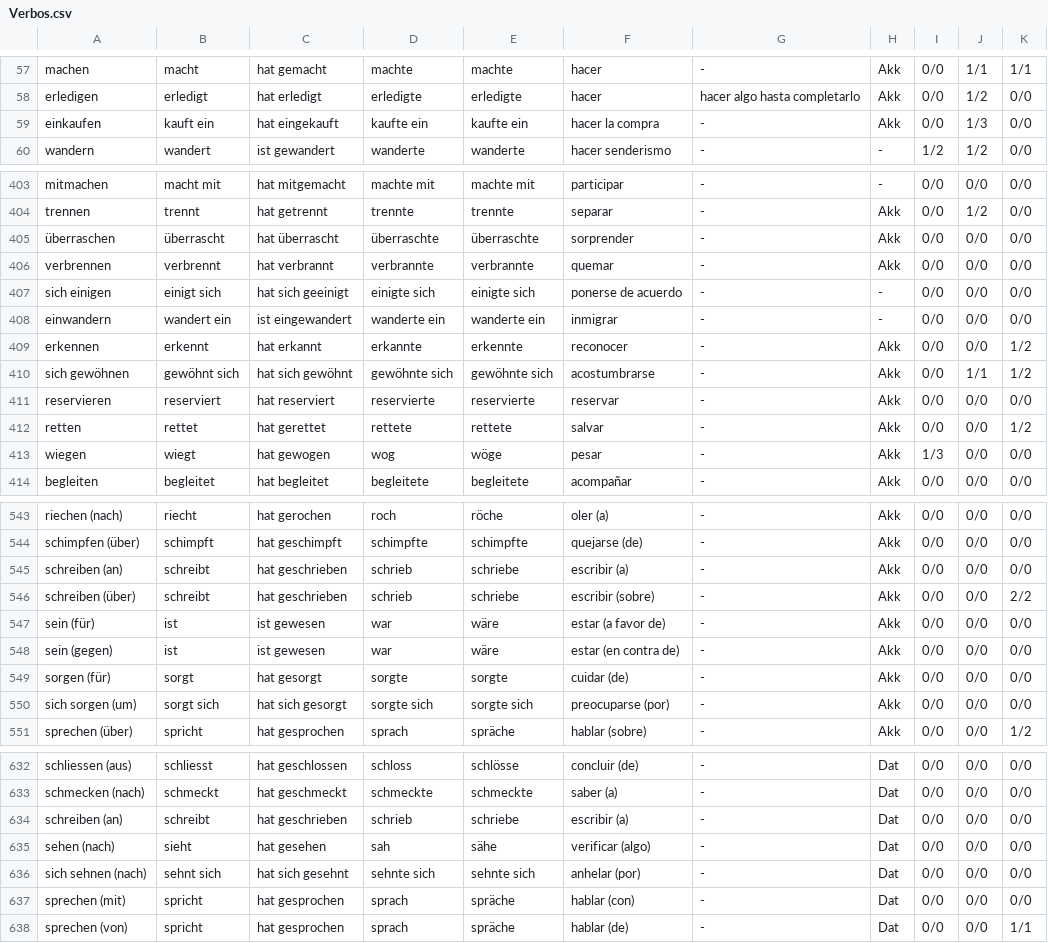
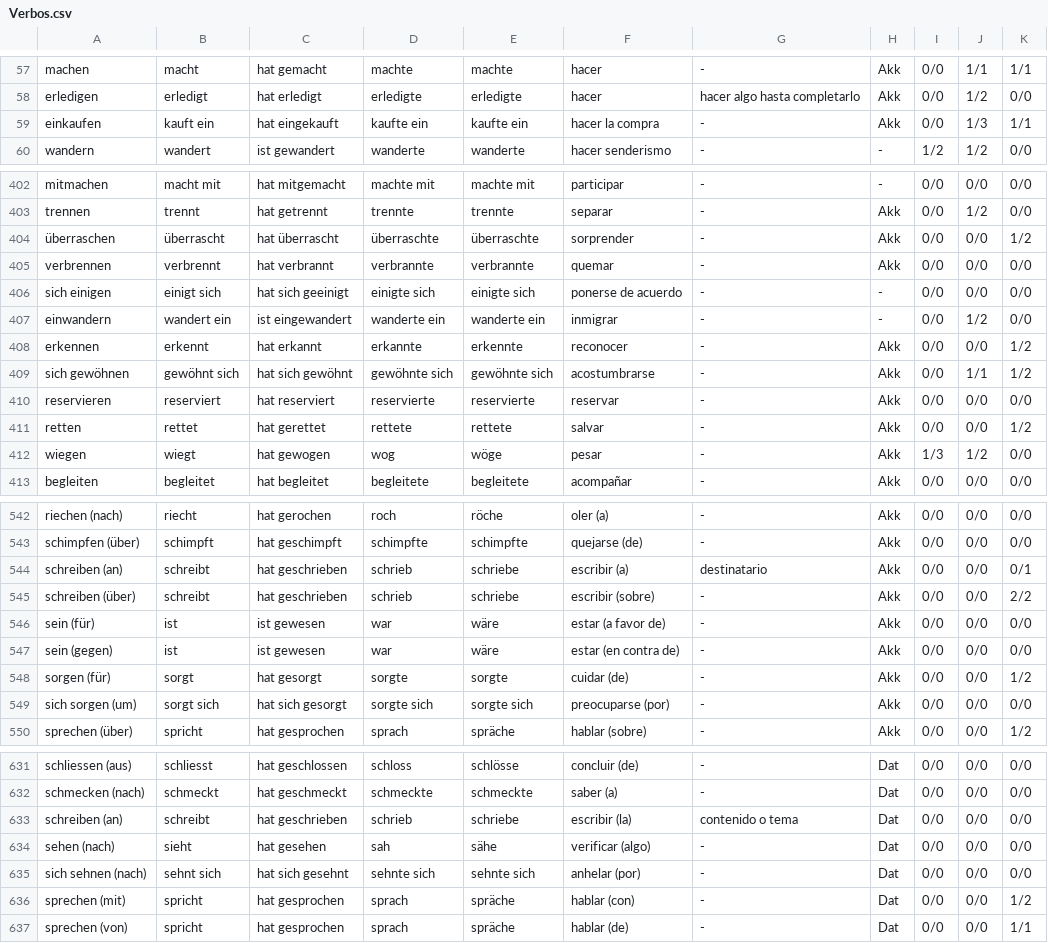
Before and after one commit to KevinUrielAdler/German-Vocabulary-Study, a CSV file: Vocabulario/Verbos.csv, drawn as a sheet; only a part is shown, gaps mark what is left out; the diff covers the shown part only.

```diff
--- a/Vocabulario/Verbos.csv
+++ b/Vocabulario/Verbos.csv
@@ -58,3 +58,3 @@ machen,macht,hat gemacht,machte,machte,hacer,-,Akk,0/0,1/1,1/1
 erledigen,erledigt,hat erledigt,erledigte,erledigte,hacer,hacer algo hasta completarlo,Akk,0/0,1/2,0/0
-einkaufen,kauft ein,hat eingekauft,kaufte ein,kaufte ein,hacer la compra,-,Akk,0/0,1/3,0/0
+einkaufen,kauft ein,hat eingekauft,kaufte ein,kaufte ein,hacer la compra,-,Akk,0/0,1/3,1/1
 wandern,wandert,ist gewandert,wanderte,wanderte,hacer senderismo,-,-,1/2,1/2,0/0
@@ -404,6 +403,6 @@ mitmachen,macht mit,hat mitgemacht,machte mit,machte mit,participar,-,-,0/0,0/0,
 trennen,trennt,hat getrennt,trennte,trennte,separar,-,Akk,0/0,1/2,0/0
-überraschen,überrascht,hat überrascht,überraschte,überraschte,sorprender,-,Akk,0/0,0/0,0/0
+überraschen,überrascht,hat überrascht,überraschte,überraschte,sorprender,-,Akk,0/0,0/0,1/2
 verbrennen,verbrennt,hat verbrannt,verbrannte,verbrannte,quemar,-,Akk,0/0,0/0,0/0
 sich einigen,einigt sich,hat sich geeinigt,einigte sich,einigte sich,ponerse de acuerdo,-,-,0/0,0/0,0/0
-einwandern,wandert ein,ist eingewandert,wanderte ein,wanderte ein,inmigrar,-,-,0/0,0/0,0/0
+einwandern,wandert ein,ist eingewandert,wanderte ein,wanderte ein,inmigrar,-,-,0/0,1/2,0/0
 erkennen,erkennt,hat erkannt,erkannte,erkennte,reconocer,-,Akk,0/0,0/0,1/2
@@ -412,3 +411,3 @@ reservieren,reserviert,hat reserviert,reservierte,reservierte,reservar,-,Akk,0/0
 retten,rettet,hat gerettet,rettete,rettete,salvar,-,Akk,0/0,0/0,1/2
-wiegen,wiegt,hat gewogen,wog,wöge,pesar,-,Akk,1/3,0/0,0/0
+wiegen,wiegt,hat gewogen,wog,wöge,pesar,-,Akk,1/3,1/2,0/0
 begleiten,begleitet,hat begleitet,begleitete,begleitete,acompañar,-,Akk,0/0,0/0,0/0
@@ -544,3 +543,3 @@ riechen (nach),riecht,hat gerochen,roch,röche,oler (a),-,Akk,0/0,0/0,0/0
 schimpfen (über),schimpft,hat geschimpft,schimpfte,schimpfte,quejarse (de),-,Akk,0/0,0/0,0/0
-schreiben (an),schreibt,hat geschrieben,schrieb,schriebe,escribir (a),-,Akk,0/0,0/0,0/0
+schreiben (an),schreibt,hat geschrieben,schrieb,schriebe,escribir (a),destinatario,Akk,0/0,0/0,0/1
 schreiben (über),schreibt,hat geschrieben,schrieb,schriebe,escribir (sobre),-,Akk,0/0,0/0,2/2
@@ -548,3 +547,3 @@ sein (für),ist,ist gewesen,war,wäre,estar (a favor de),-,Akk,0/0,0/0,0/0
 sein (gegen),ist,ist gewesen,war,wäre,estar (en contra de),-,Akk,0/0,0/0,0/0
-sorgen (für),sorgt,hat gesorgt,sorgte,sorgte,cuidar (de),-,Akk,0/0,0/0,0/0
+sorgen (für),sorgt,hat gesorgt,sorgte,sorgte,cuidar (de),-,Akk,0/0,0/0,1/2
 sich sorgen (um),sorgt sich,hat sich gesorgt,sorgte sich,sorgte sich,preocuparse (por),-,Akk,0/0,0/0,0/0
@@ -633,6 +632,6 @@ schliessen (aus),schliesst,hat geschlossen,schloss,schlösse,concluir (de),-,Dat
 schmecken (nach),schmeckt,hat geschmeckt,schmeckte,schmeckte,saber (a),-,Dat,0/0,0/0,0/0
-schreiben (an),schreibt,hat geschrieben,schrieb,schriebe,escribir (a),-,Dat,0/0,0/0,0/0
+schreiben (an),schreibt,hat geschrieben,schrieb,schriebe,escribir (la),contenido o tema,Dat,0/0,0/0,0/0
 sehen (nach),sieht,hat gesehen,sah,sähe,verificar (algo),-,Dat,0/0,0/0,0/0
 sich sehnen (nach),sehnt sich,hat sich gesehnt,sehnte sich,sehnte sich,anhelar (por),-,Dat,0/0,0/0,0/0
-sprechen (mit),spricht,hat gesprochen,sprach,spräche,hablar (con),-,Dat,0/0,0/0,0/0
+sprechen (mit),spricht,hat gesprochen,sprach,spräche,hablar (con),-,Dat,0/0,0/0,1/2
 sprechen (von),spricht,hat gesprochen,sprach,spräche,hablar (de),-,Dat,0/0,0/0,1/1
```
Also changed, not shown: 1 removed row and 29 edited cells elsewhere in this file, Vocabulario/Adjetivos.csv, Vocabulario/Sustantivos.csv, 1 other file.
